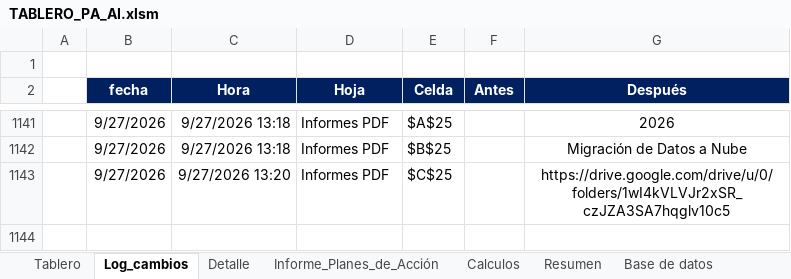
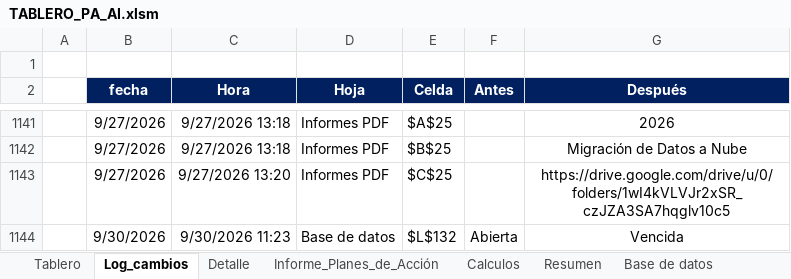
Before and after one commit to diego12vas-cmd/tableros-control, an Excel workbook: TABLERO_PA_AI.xlsm, sheet Log_cambios, drawn as a sheet; only a part is shown, gaps mark what is left out; values as stored, in another font and other column widths than the file's, no borders; charts and pictures not drawn; the diff names each change by its address in the sheet, - before the commit and + after, or states it on an @@ line.

```diff
--- a/TABLERO_PA_AI.xlsm (sheet Log_cambios)
+++ b/TABLERO_PA_AI.xlsm (sheet Log_cambios)
+row 1144:  | 9/30/2026 | 9/30/2026 11:23 | Base de datos | $L$132 | Abierta | Vencida
```
Also changed, not shown: sheet Base de datos, sheet Resumen, sheet Tablero, hidden cells.
